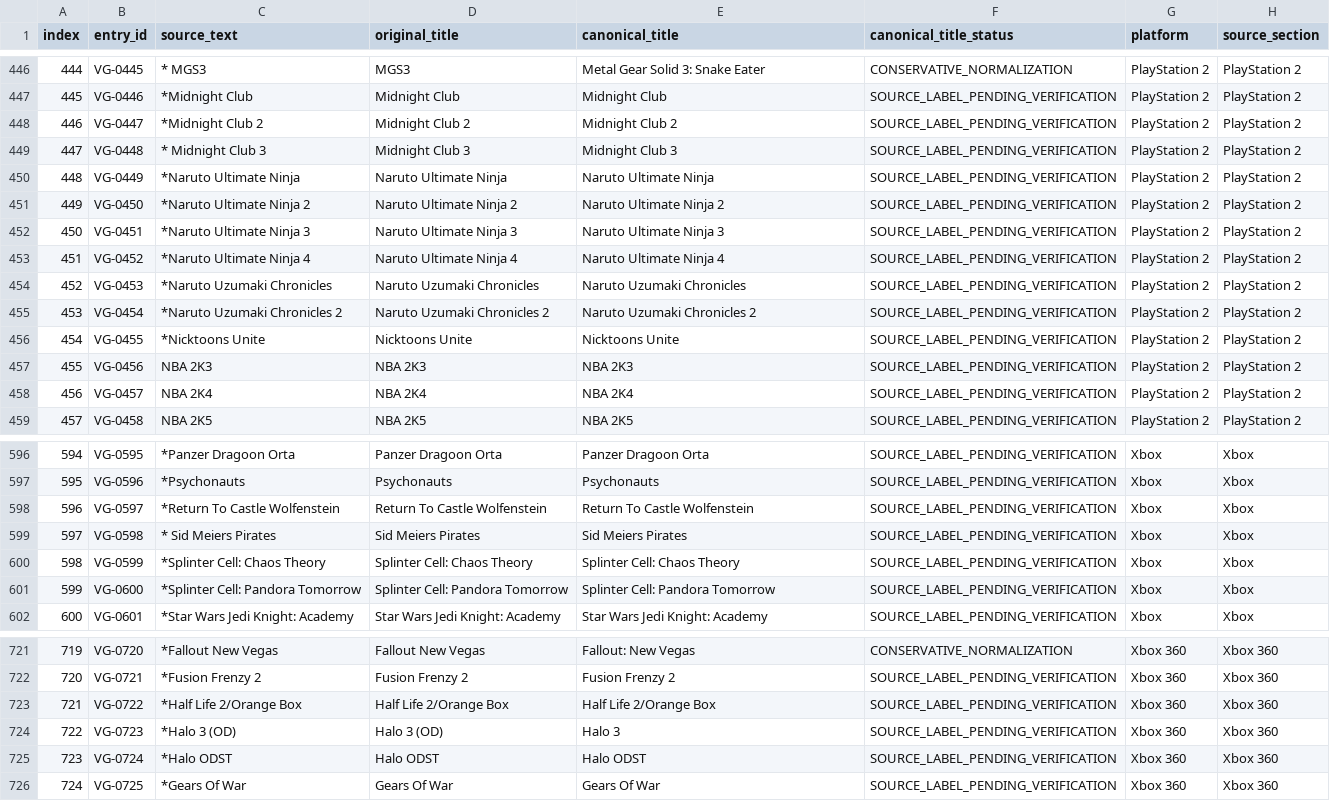
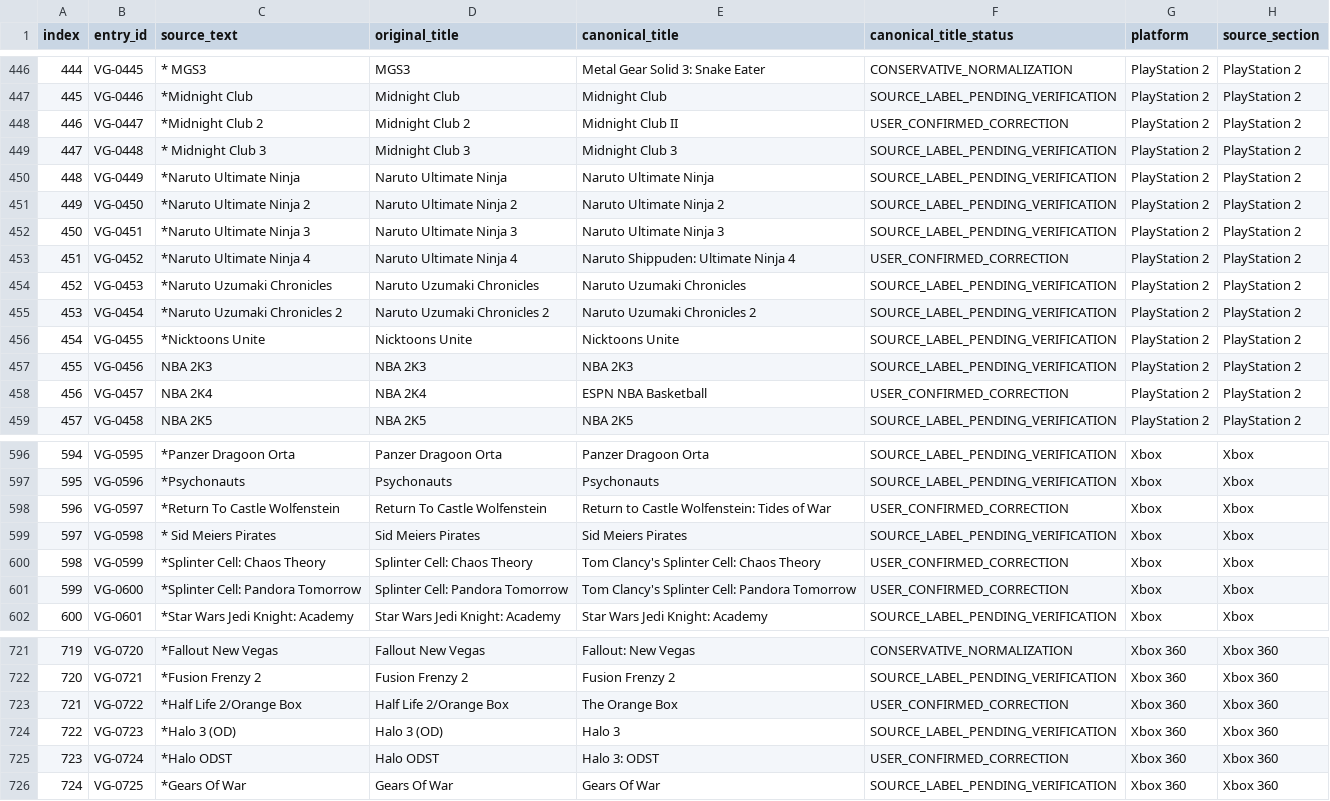
Before and after one commit to treberry1999-spec/game-cover-pdf-builder, a CSV file: master_manifest.csv, drawn as a sheet; only a part is shown, gaps mark what is left out; the diff covers the shown part only; the diff names each change by its address in the sheet, - before the commit and + after, or states it on an @@ line.

Commit message:
Apply user-confirmed 2000s title and platform corrections

```diff
--- a/master_manifest.csv
+++ b/master_manifest.csv
-E448 (canonical_title): Midnight Club 2
+E448 (canonical_title): Midnight Club II
-F448 (canonical_title_status): SOURCE_LABEL_PENDING_VERIFICATION
+F448 (canonical_title_status): USER_CONFIRMED_CORRECTION
-E453 (canonical_title): Naruto Ultimate Ninja 4
+E453 (canonical_title): Naruto Shippuden: Ultimate Ninja 4
-F453 (canonical_title_status): SOURCE_LABEL_PENDING_VERIFICATION
+F453 (canonical_title_status): USER_CONFIRMED_CORRECTION
-E458 (canonical_title): NBA 2K4
+E458 (canonical_title): ESPN NBA Basketball
-F458 (canonical_title_status): SOURCE_LABEL_PENDING_VERIFICATION
+F458 (canonical_title_status): USER_CONFIRMED_CORRECTION
-E598 (canonical_title): Return To Castle Wolfenstein
+E598 (canonical_title): Return to Castle Wolfenstein: Tides of War
-F598 (canonical_title_status): SOURCE_LABEL_PENDING_VERIFICATION
+F598 (canonical_title_status): USER_CONFIRMED_CORRECTION
-E600 (canonical_title): Splinter Cell: Chaos Theory
+E600 (canonical_title): Tom Clancy's Splinter Cell: Chaos Theory
-F600:F601 (canonical_title_status): SOURCE_LABEL_PENDING_VERIFICATION
+F600:F601 (canonical_title_status): USER_CONFIRMED_CORRECTION
-E601 (canonical_title): Splinter Cell: Pandora Tomorrow
+E601 (canonical_title): Tom Clancy's Splinter Cell: Pandora Tomorrow
-E723 (canonical_title): Half Life 2/Orange Box
+E723 (canonical_title): The Orange Box
-F723 (canonical_title_status): SOURCE_LABEL_PENDING_VERIFICATION
+F723 (canonical_title_status): USER_CONFIRMED_CORRECTION
-E725 (canonical_title): Halo ODST
+E725 (canonical_title): Halo 3: ODST
-F725 (canonical_title_status): SOURCE_LABEL_PENDING_VERIFICATION
+F725 (canonical_title_status): USER_CONFIRMED_CORRECTION
```
Also changed, not shown: 72 edited cells elsewhere in this file.
